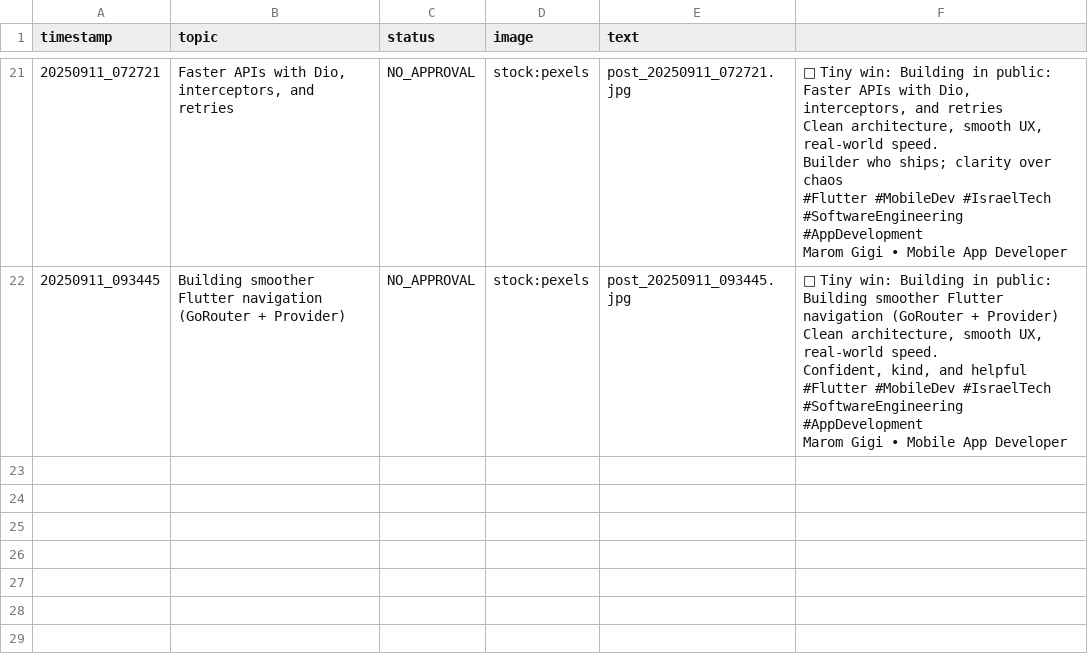
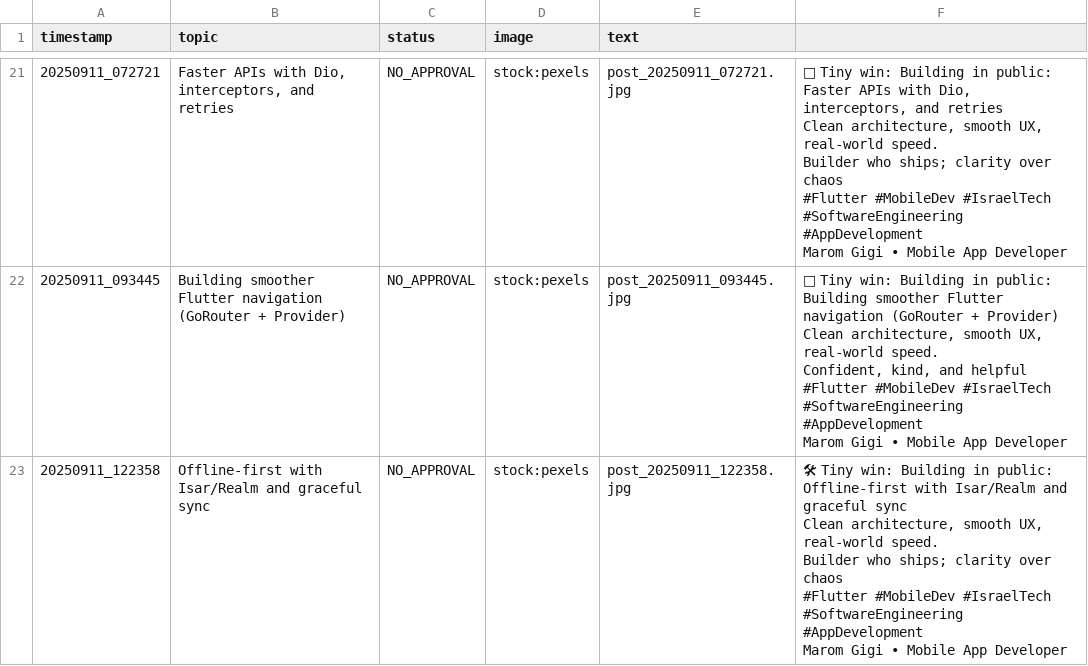
Before and after one commit to Marom313/linkedin-auto-poster-marom, a CSV file: content_log.csv, drawn as a sheet; only a part is shown, gaps mark what is left out; ↵ is a line break in a cell; the diff names each change by its address in the sheet, - before the commit and + after, or states it on an @@ line.

```diff
--- a/content_log.csv
+++ b/content_log.csv
+row 23: 20250911_122358 | Offline-first with Isar/Realm and graceful sync | NO_APPROVAL | stock:pexels | post_20250911_122358.jpg | 🛠 Tiny win: Building in public: Offline-first with Isar/Realm and graceful sync ↵ Clean architecture, smooth UX, real-world speed. ↵ Builder who ships; clarity over chaos ↵ #Flutter #MobileDev #IsraelTech #SoftwareEngineering #AppDevelopment ↵ Marom Gigi • Mobile App Developer
```
Also changed, not shown: 3 other files.
